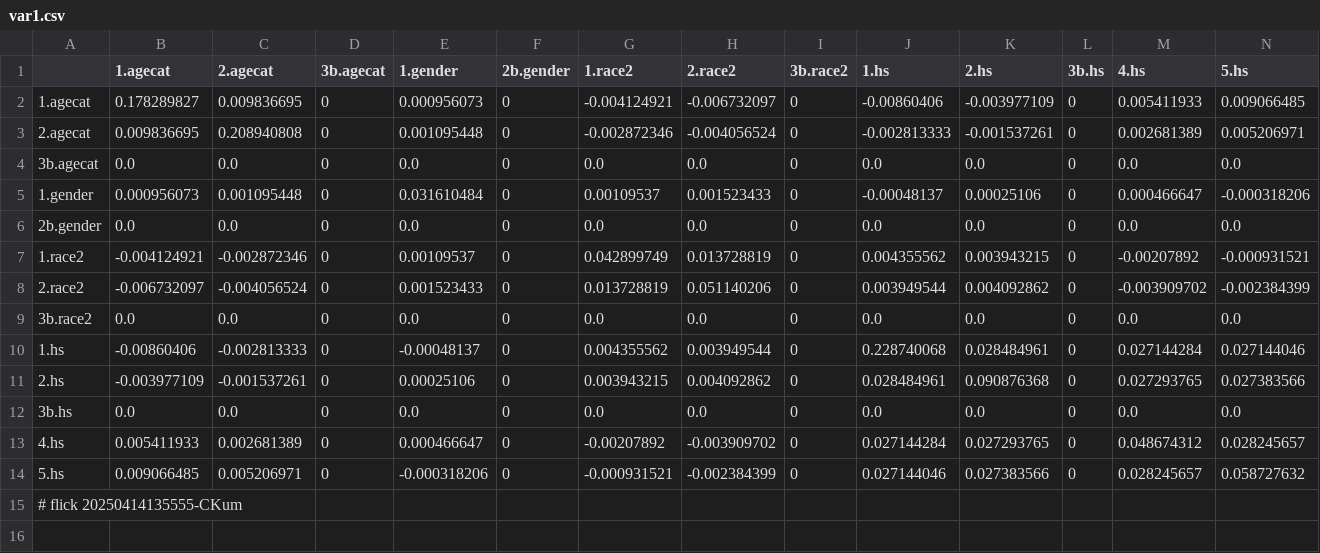
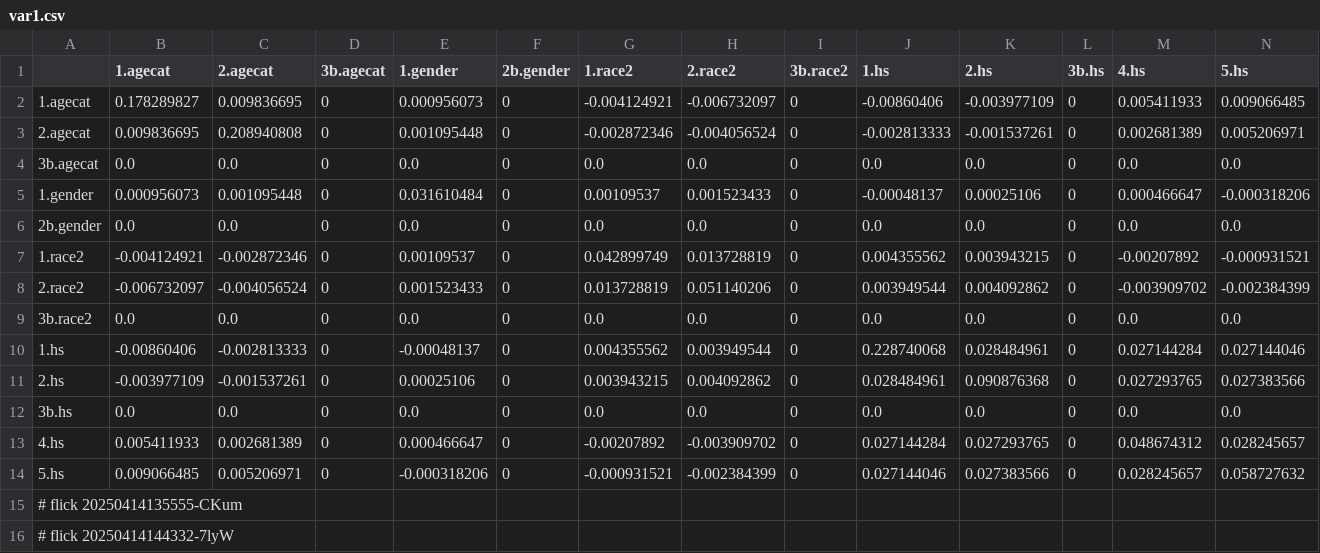
Before and after one commit to abikesa/gpt-memory, a CSV file: kitabo/ensi/testbin/test2/assets/csv/var1.csv, drawn as a sheet; the diff names each change by its address in the sheet, - before the commit and + after, or states it on an @@ line.

Commit message:
kitabo/ensi/testbin/test2/assets/csv/var1.csv

```diff
--- a/kitabo/ensi/testbin/test2/assets/csv/var1.csv
+++ b/kitabo/ensi/testbin/test2/assets/csv/var1.csv
+row 16: # flick 20250414144332-7lyW
```
